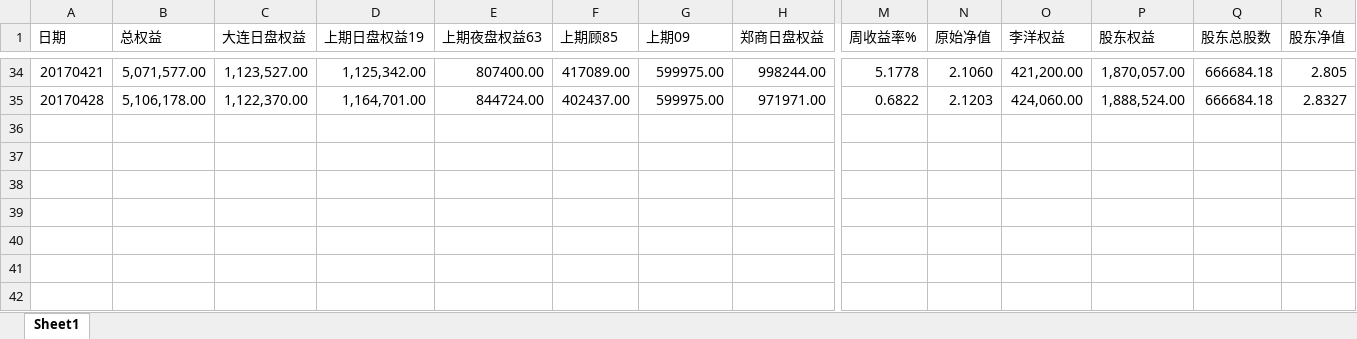
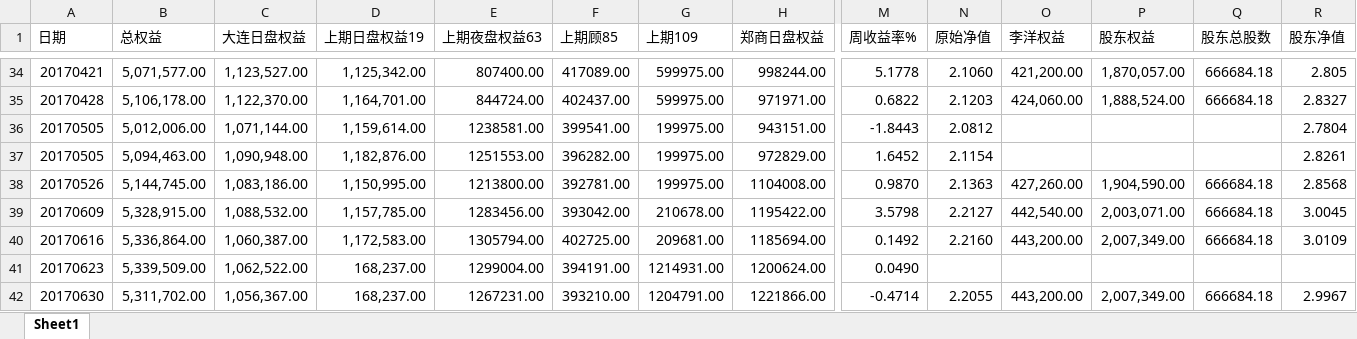
Before and after one commit to 19199883/MyDoc, an Excel workbook: ExplorerFund/NetValue/fund record.xlsx, sheet Sheet1, drawn as a sheet; only a part is shown, gaps mark what is left out; values as stored, in another font and other column widths than the file's, no borders; rows hold the shown columns only; the diff names each change by its address in the sheet, - before the commit and + after, or states it on an @@ line.

```diff
--- a/ExplorerFund/NetValue/fund record.xlsx (sheet Sheet1)
+++ b/ExplorerFund/NetValue/fund record.xlsx (sheet Sheet1)
-G1: 上期09
+G1: 上期109
+row 36: 20170505 | 5,012,006.00 | 1,071,144.00 | 1,159,614.00 | 1238581.00 | 399541.00 | 199975.00 | 943151.00 | -1.8443 | 2.0812 |  |  |  | 2.7804
+row 37: 20170505 | 5,094,463.00 | 1,090,948.00 | 1,182,876.00 | 1251553.00 | 396282.00 | 199975.00 | 972829.00 | 1.6452 | 2.1154 |  |  |  | 2.8261
+row 38: 20170526 | 5,144,745.00 | 1,083,186.00 | 1,150,995.00 | 1213800.00 | 392781.00 | 199975.00 | 1104008.00 | 0.9870 | 2.1363 | 427,260.00 | 1,904,590.00 | 666684.18 | 2.8568
+row 39: 20170609 | 5,328,915.00 | 1,088,532.00 | 1,157,785.00 | 1283456.00 | 393042.00 | 210678.00 | 1195422.00 | 3.5798 | 2.2127 | 442,540.00 | 2,003,071.00 | 666684.18 | 3.0045
+row 40: 20170616 | 5,336,864.00 | 1,060,387.00 | 1,172,583.00 | 1305794.00 | 402725.00 | 209681.00 | 1185694.00 | 0.1492 | 2.2160 | 443,200.00 | 2,007,349.00 | 666684.18 | 3.0109
+row 41: 20170623 | 5,339,509.00 | 1,062,522.00 | 168,237.00 | 1299004.00 | 394191.00 | 1214931.00 | 1200624.00 | 0.0490
+row 42: 20170630 | 5,311,702.00 | 1,056,367.00 | 168,237.00 | 1267231.00 | 393210.00 | 1204791.00 | 1221866.00 | -0.4714 | 2.2055 | 443,200.00 | 2,007,349.00 | 666684.18 | 2.9967
```
Also changed, not shown: ExplorerFund/NetValue/锁仓基金.xlsx.
